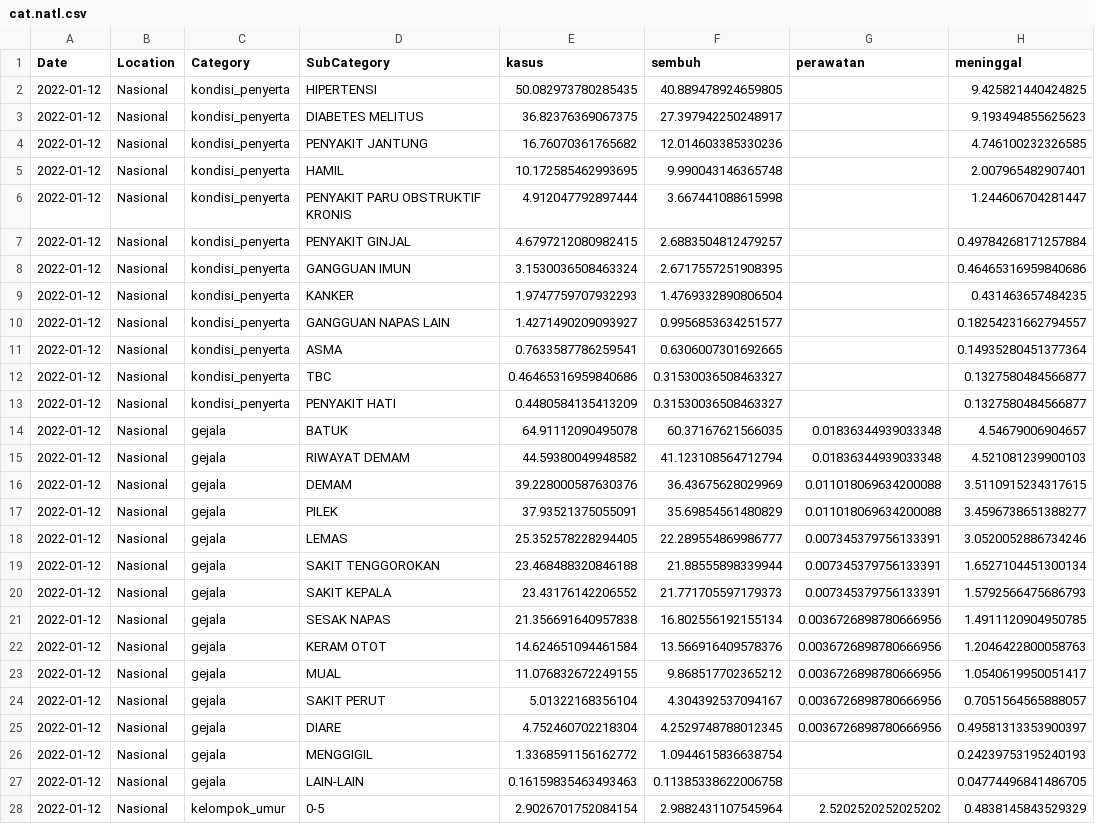
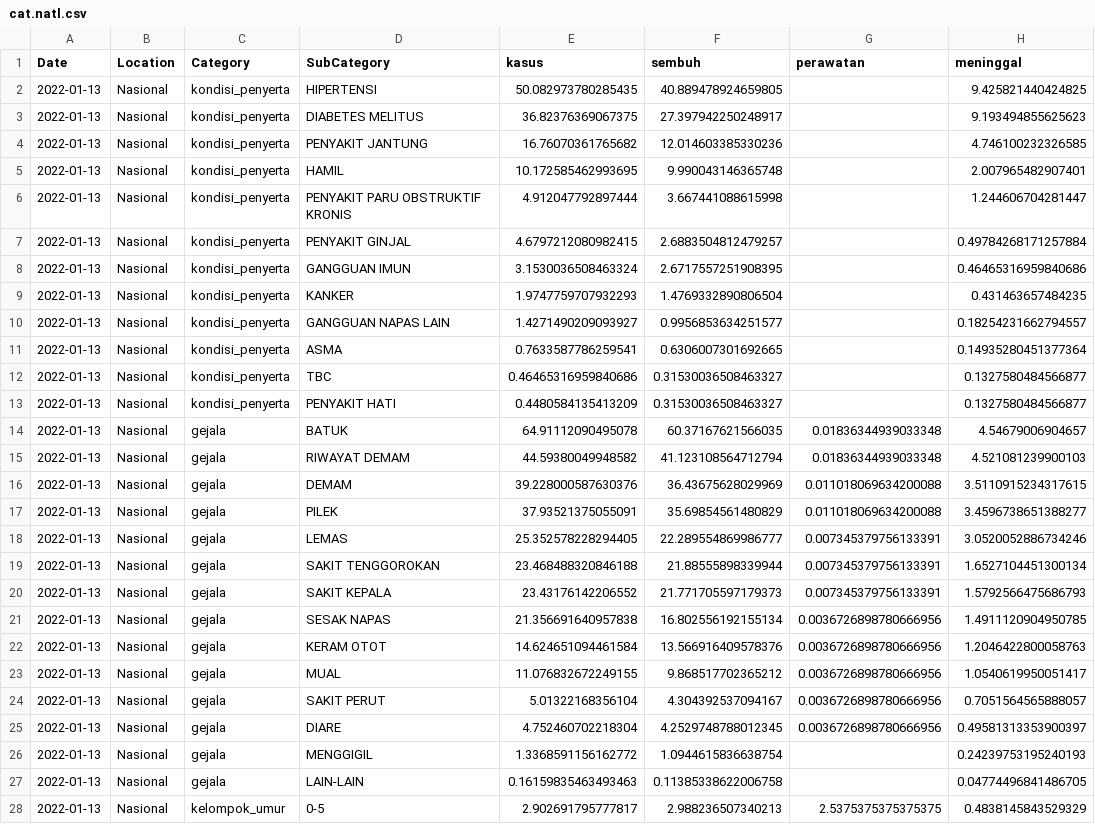
Before and after one commit to erlange/INACOVID, a CSV file: data/csv/cat.natl.csv, drawn as a sheet; only a part is shown; the diff covers the shown part only; the diff names each change by its address in the sheet, - before the commit and + after, or states it on an @@ line.

```diff
--- a/data/csv/cat.natl.csv
+++ b/data/csv/cat.natl.csv
-A2:A28 (Date): 2022-01-12
+A2:A28 (Date): 2022-01-13
-E28 (kasus): 2.9026701752084154
+E28 (kasus): 2.902691795777817
-F28 (sembuh): 2.9882431107545964
+F28 (sembuh): 2.988236507340213
-G28 (perawatan): 2.5202520252025202
+G28 (perawatan): 2.5375375375375375
```
Also changed, not shown: 28 edited cells elsewhere in this file, data/csv/cat.prov.csv, 4 other files.
